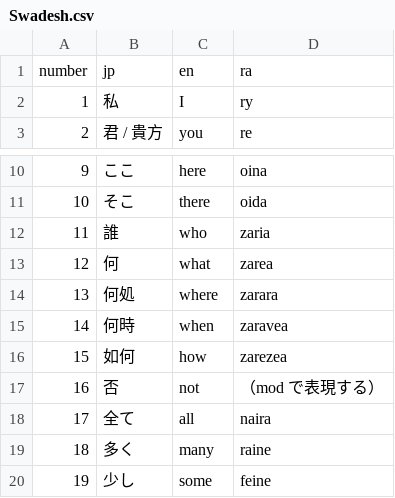
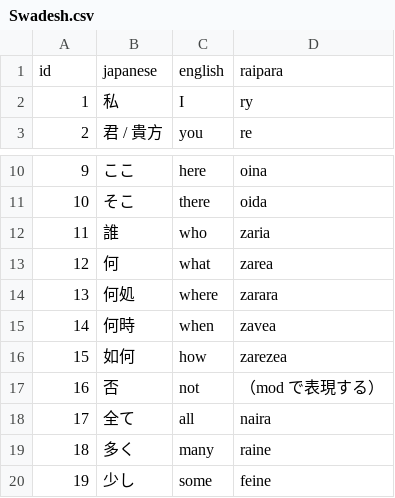
Before and after one commit to fedyya/r3, a CSV file: data/Swadesh.csv, drawn as a sheet; only a part is shown, gaps mark what is left out.

Commit message:
misc: Updated swadesh structure
Signed-off-by: akaregi <akg.tachibana@gmail.com>

```diff
--- a/data/Swadesh.csv
+++ b/data/Swadesh.csv
@@ -1,2 +1,2 @@
-number,jp,en,ra
+id,japanese,english,raipara
 1,私,I,ry
@@ -14,3 +14,3 @@ number,jp,en,ra
 13,何処,where,zarara
-14,何時,when,zaravea
+14,何時,when,zavea
 15,如何,how,zarezea
```
Also changed, not shown: 2 other files.
